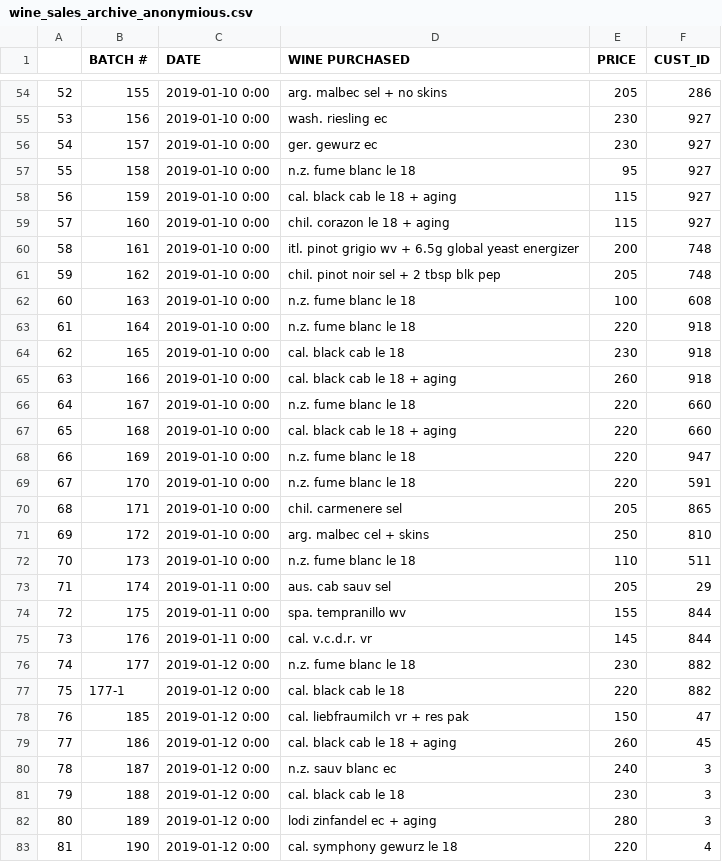
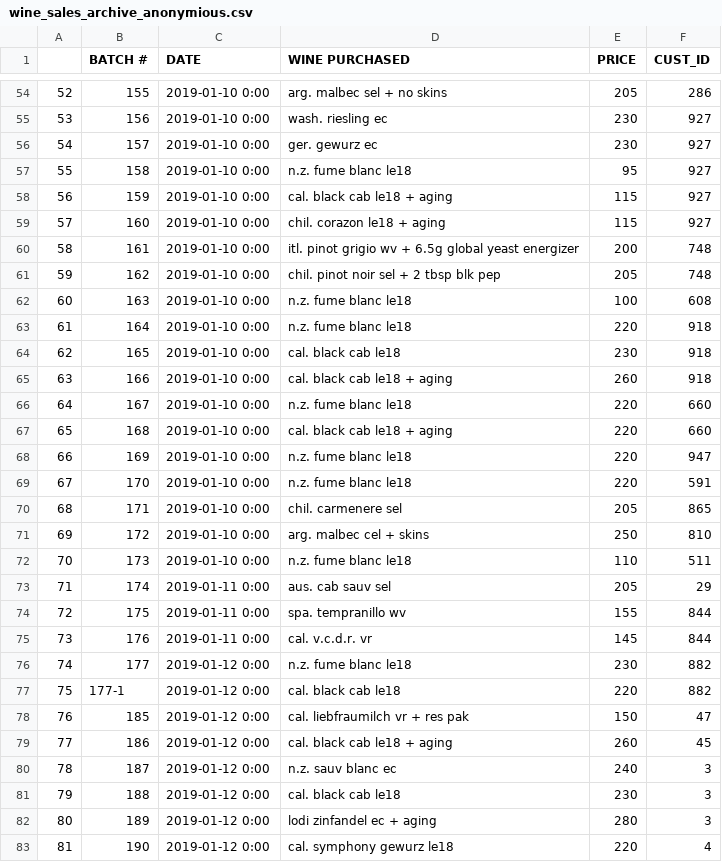
Before and after one commit to pjlcharlton/wine_sales_analysis, a CSV file: wine_sales_archive_anonymious.csv, drawn as a sheet; only a part is shown, gaps mark what is left out; the diff covers the shown part only.

Commit message:
missed le 18 -> le18

```diff
--- a/wine_sales_archive_anonymious.csv
+++ b/wine_sales_archive_anonymious.csv
@@ -56,18 +56,18 @@
 54,157,2019-01-10 0:00, ger. gewurz ec,230,927
-55,158,2019-01-10 0:00, n.z. fume blanc le 18,95,927
-56,159,2019-01-10 0:00, cal. black cab le 18 + aging,115,927
-57,160,2019-01-10 0:00, chil. corazon le 18 + aging,115,927
+55,158,2019-01-10 0:00, n.z. fume blanc le18,95,927
+56,159,2019-01-10 0:00, cal. black cab le18 + aging,115,927
+57,160,2019-01-10 0:00, chil. corazon le18 + aging,115,927
 58,161,2019-01-10 0:00, itl. pinot grigio wv + 6.5g global yeast energizer,200,748
 59,162,2019-01-10 0:00, chil. pinot noir sel + 2 tbsp blk pep,205,748
-60,163,2019-01-10 0:00, n.z. fume blanc le 18,100,608
-61,164,2019-01-10 0:00, n.z. fume blanc le 18,220,918
-62,165,2019-01-10 0:00, cal. black cab le 18,230,918
-63,166,2019-01-10 0:00, cal. black cab le 18 + aging,260,918
-64,167,2019-01-10 0:00, n.z. fume blanc le 18,220,660
-65,168,2019-01-10 0:00, cal. black cab le 18 + aging,220,660
-66,169,2019-01-10 0:00, n.z. fume blanc le 18,220,947
-67,170,2019-01-10 0:00, n.z. fume blanc le 18,220,591
+60,163,2019-01-10 0:00, n.z. fume blanc le18,100,608
+61,164,2019-01-10 0:00, n.z. fume blanc le18,220,918
+62,165,2019-01-10 0:00, cal. black cab le18,230,918
+63,166,2019-01-10 0:00, cal. black cab le18 + aging,260,918
+64,167,2019-01-10 0:00, n.z. fume blanc le18,220,660
+65,168,2019-01-10 0:00, cal. black cab le18 + aging,220,660
+66,169,2019-01-10 0:00, n.z. fume blanc le18,220,947
+67,170,2019-01-10 0:00, n.z. fume blanc le18,220,591
 68,171,2019-01-10 0:00, chil. carmenere sel,205,865
 69,172,2019-01-10 0:00, arg. malbec cel + skins,250,810
-70,173,2019-01-10 0:00, n.z. fume blanc le 18,110,511
+70,173,2019-01-10 0:00, n.z. fume blanc le18,110,511
 71,174,2019-01-11 0:00, aus. cab sauv sel,205,29
@@ -75,9 +75,9 @@
 73,176,2019-01-11 0:00,cal. v.c.d.r. vr,145,844
-74,177,2019-01-12 0:00, n.z. fume blanc le 18,230,882
-75,177-1,2019-01-12 0:00, cal. black cab le 18,220,882
+74,177,2019-01-12 0:00, n.z. fume blanc le18,230,882
+75,177-1,2019-01-12 0:00, cal. black cab le18,220,882
 76,185,2019-01-12 0:00, cal. liebfraumilch vr + res pak,150,47
-77,186,2019-01-12 0:00, cal. black cab le 18 + aging,260,45
+77,186,2019-01-12 0:00, cal. black cab le18 + aging,260,45
 78,187,2019-01-12 0:00, n.z. sauv blanc ec,240,3
-79,188,2019-01-12 0:00, cal. black cab le 18,230,3
+79,188,2019-01-12 0:00, cal. black cab le18,230,3
 80,189,2019-01-12 0:00, lodi zinfandel ec + aging,280,3
-81,190,2019-01-12 0:00, cal. symphony gewurz le 18,220,4
+81,190,2019-01-12 0:00, cal. symphony gewurz le18,220,4
```
Also changed, not shown: 162 edited cells elsewhere in this file.
